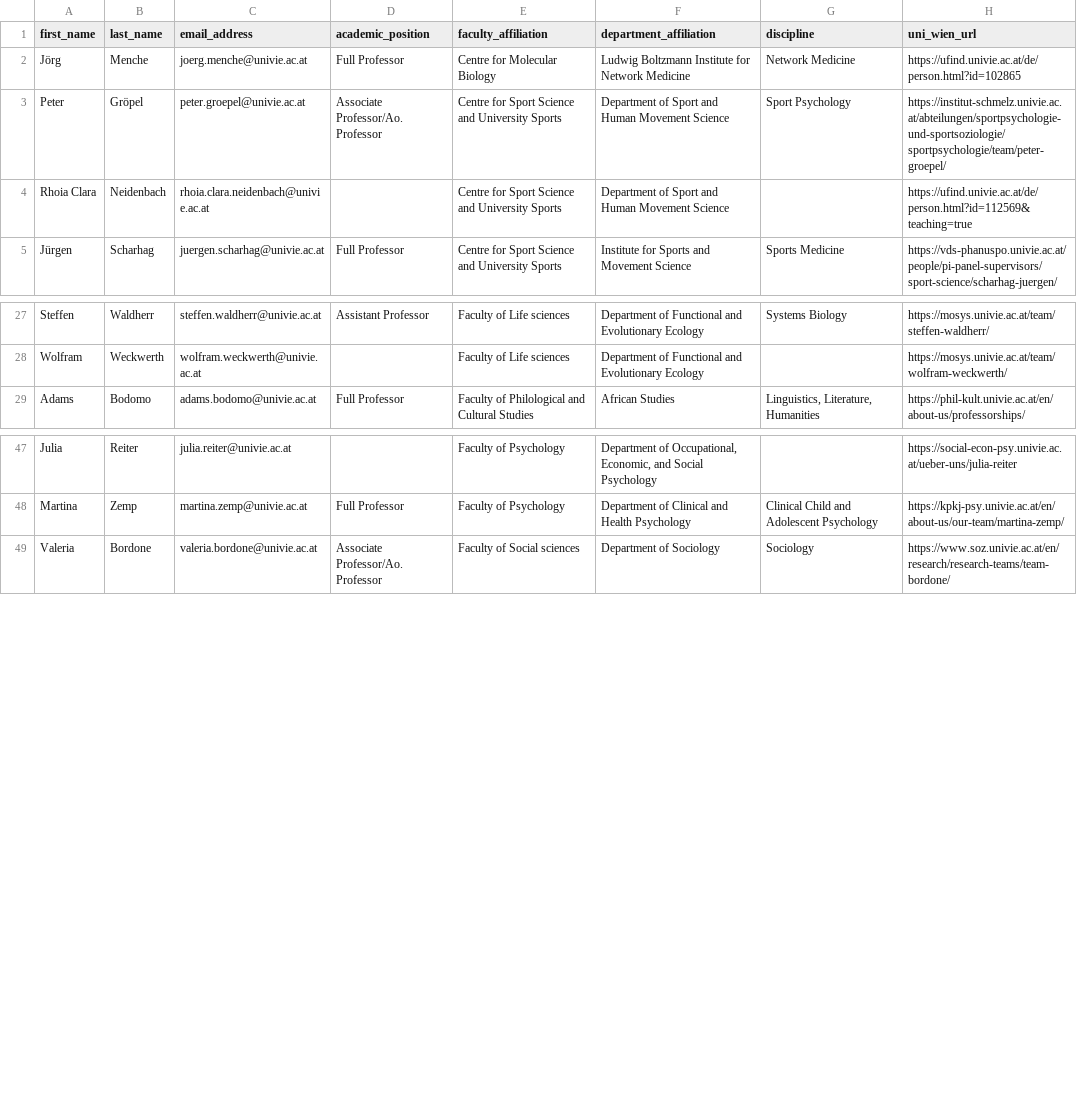
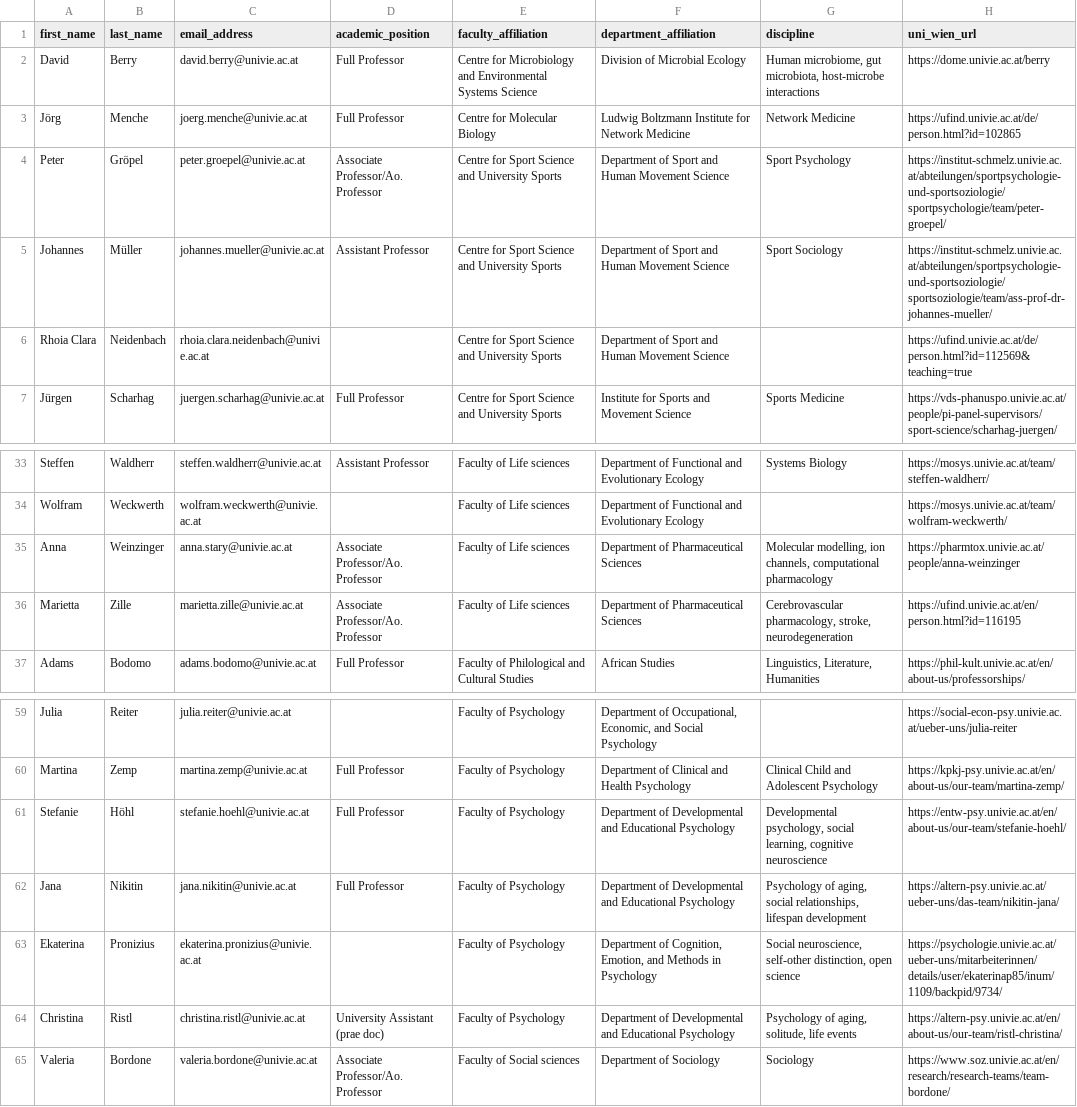
Before and after one commit to lakhi/health-research-agent-api, a CSV file: knowledge_base/hex_gig_knowledge/hex_gig_members_list.csv, drawn as a sheet; only a part is shown, gaps mark what is left out; the diff covers the shown part only; the diff names each change by its address in the sheet, - before the commit and + after, or states it on an @@ line.

```diff
--- a/knowledge_base/hex_gig_knowledge/hex_gig_members_list.csv
+++ b/knowledge_base/hex_gig_knowledge/hex_gig_members_list.csv
+row 2: David | Berry | david.berry@univie.ac.at | Full Professor | Centre for Microbiology and Environmental Systems Science | Division of Microbial Ecology | Human microbiome, gut microbiota, host-microbe interactions | https://dome.univie.ac.at/berry
+row 5: Johannes | Müller | johannes.mueller@univie.ac.at | Assistant Professor | Centre for Sport Science and University Sports | Department of Sport and Human Movement Science | Sport Sociology | https://institut-schmelz.univie.ac.at/abteilungen/sportpsychologie-und-sportsoziologie/sportsoziologie/team/ass-prof-dr-johannes-mueller/
+row 35: Anna | Weinzinger | anna.stary@univie.ac.at | Associate Professor/Ao. Professor | Faculty of Life sciences | Department of Pharmaceutical Sciences | Molecular modelling, ion channels, computational pharmacology | https://pharmtox.univie.ac.at/people/anna-weinzinger
+row 36: Marietta | Zille | marietta.zille@univie.ac.at | Associate Professor/Ao. Professor | Faculty of Life sciences | Department of Pharmaceutical Sciences | Cerebrovascular pharmacology, stroke, neurodegeneration | https://ufind.univie.ac.at/en/person.html?id=116195
+row 61: Stefanie | Höhl | stefanie.hoehl@univie.ac.at | Full Professor | Faculty of Psychology | Department of Developmental and Educational Psychology | Developmental psychology, social learning, cognitive neuroscience | https://entw-psy.univie.ac.at/en/about-us/our-team/stefanie-hoehl/
+row 62: Jana | Nikitin | jana.nikitin@univie.ac.at | Full Professor | Faculty of Psychology | Department of Developmental and Educational Psychology | Psychology of aging, social relationships, lifespan development | https://altern-psy.univie.ac.at/ueber-uns/das-team/nikitin-jana/
+row 63: Ekaterina | Pronizius | ekaterina.pronizius@univie.ac.at |  | Faculty of Psychology | Department of Cognition, Emotion, and Methods in Psychology | Social neuroscience, self-other distinction, open science | https://psychologie.univie.ac.at/ueber-uns/mitarbeiterinnen/details/user/ekaterinap85/inum/1109/backpid/9734/
+row 64: Christina | Ristl | christina.ristl@univie.ac.at | University Assistant (prae doc) | Faculty of Psychology | Department of Developmental and Educational Psychology | Psychology of aging, solitude, life events | https://altern-psy.univie.ac.at/en/about-us/our-team/ristl-christina/
```
Also changed, not shown: 14 added rows elsewhere in this file.
